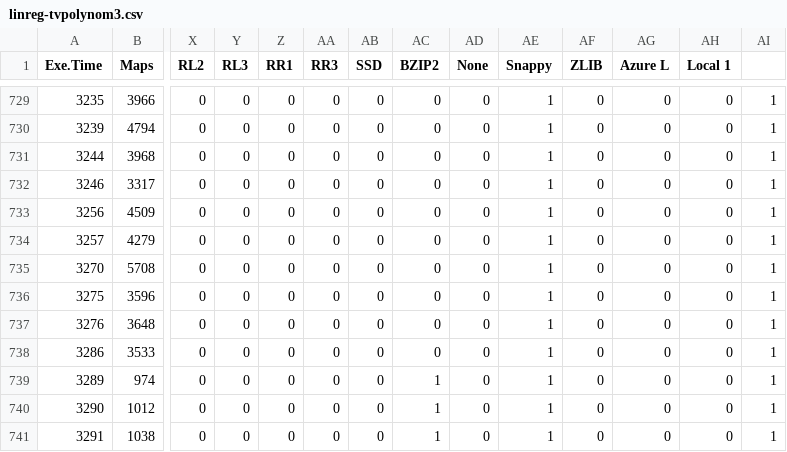
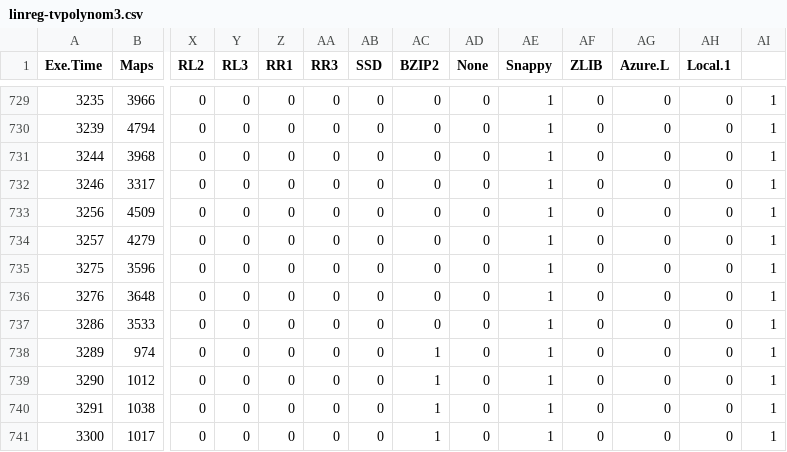
Before and after one commit to Aloja/aloja-ml, a CSV file: linreg-polynom3-approach/linreg-tvpolynom3.csv, drawn as a sheet; only a part is shown, gaps mark what is left out; the shorter side is filled out with more unchanged rows; rows hold the shown columns only; the diff names each change by its address in the sheet, - before the commit and + after, or states it on an @@ line.

```diff
--- a/linreg-polynom3-approach/linreg-tvpolynom3.csv
+++ b/linreg-polynom3-approach/linreg-tvpolynom3.csv
-AG1: Azure L
+AG1: Azure.L
-AH1: Local 1
+AH1: Local.1
-row 735: 3270 | 5708 | 0 | 0 | 0 | 0 | 0 | 0 | 0 | 1 | 0 | 0 | 0 | 1
```
Also changed, not shown: linreg-polynom3-approach/linreg-trpolynom3.csv, 4 other files.
